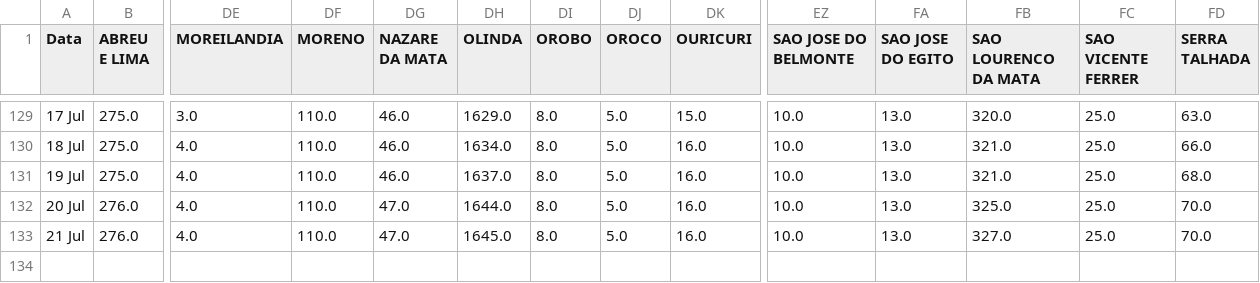
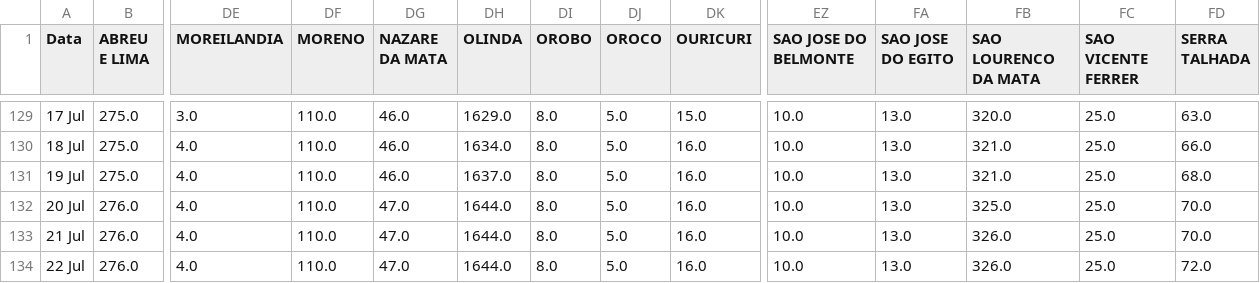
Before and after one commit to JTeodomiro/covid19PE, a CSV file: PE_Cidades_DATA_SRAG.csv, drawn as a sheet; only a part is shown, gaps mark what is left out; rows hold the shown columns only; the diff names each change by its address in the sheet, - before the commit and + after, or states it on an @@ line.

```diff
--- a/PE_Cidades_DATA_SRAG.csv
+++ b/PE_Cidades_DATA_SRAG.csv
-DH133 (OLINDA): 1645.0
+DH133 (OLINDA): 1644.0
-FB133 (SAO LOURENCO DA MATA): 327.0
+FB133 (SAO LOURENCO DA MATA): 326.0
+row 134: 22 Jul | 276.0 | 4.0 | 110.0 | 47.0 | 1644.0 | 8.0 | 5.0 | 16.0 | 10.0 | 13.0 | 326.0 | 25.0 | 72.0
```
Also changed, not shown: Obitos_PE_Cidades.csv, PE_Cidades_DATA.csv, 1 other file.
